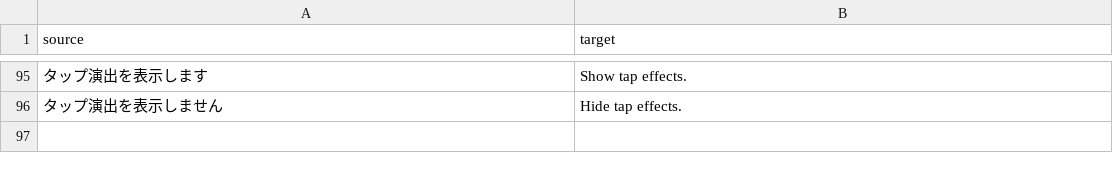
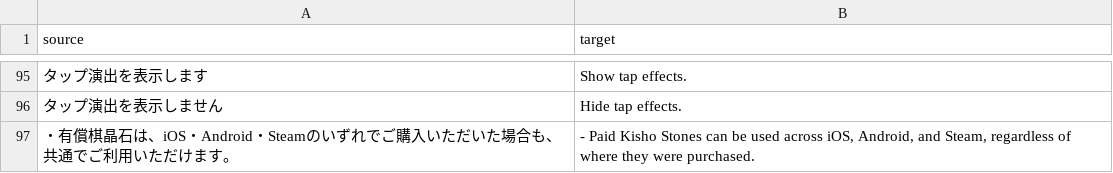
Before and after one commit to MagikBased/KIOU-English-Patcher, a CSV file: translations/local_ui.csv, drawn as a sheet; only a part is shown, gaps mark what is left out; the diff names each change by its address in the sheet, - before the commit and + after, or states it on an @@ line.

Commit message:
Translate Steam Local 1.7.1 and Remote 9.1 (#18)

```diff
--- a/translations/local_ui.csv
+++ b/translations/local_ui.csv
+row 97: ・有償棋晶石は、iOS・Android・Steamのいずれでご購入いただいた場合も、共通でご利用いただけます。 | - Paid Kisho Stones can be used across iOS, Android, and Steam, regardless of where they were purchased.
```
Also changed, not shown: 6 other files.
